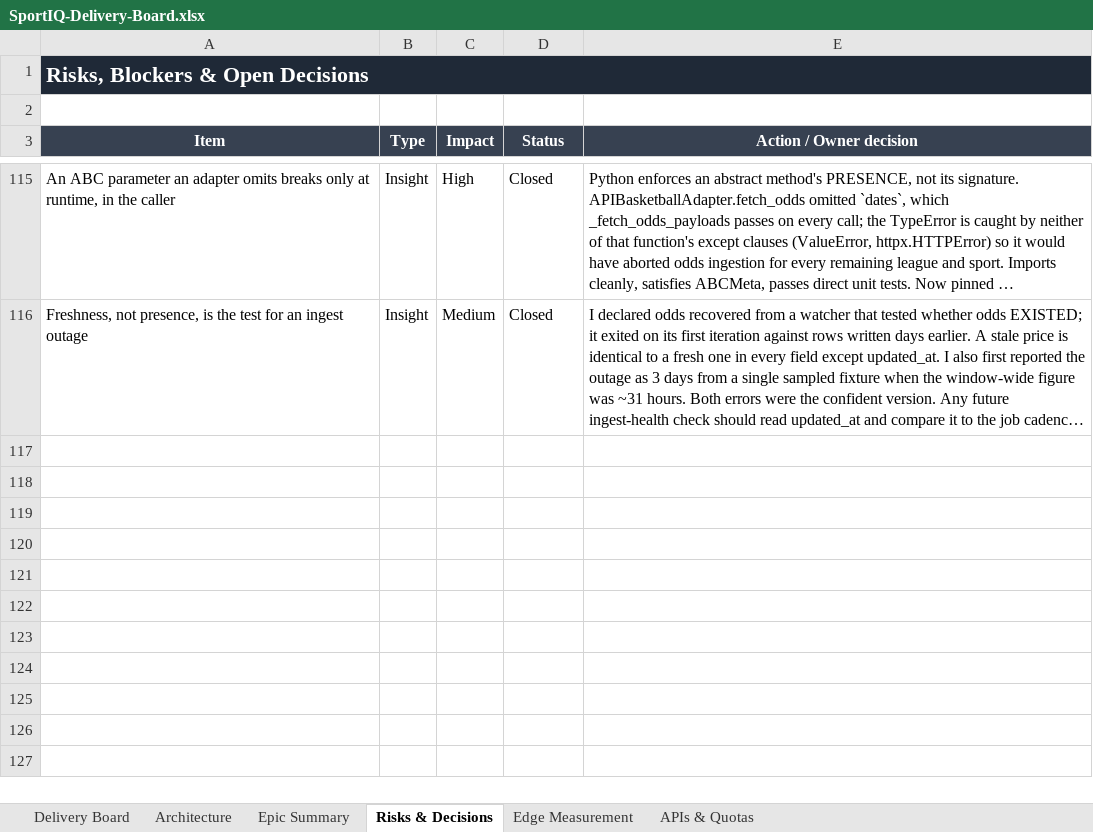
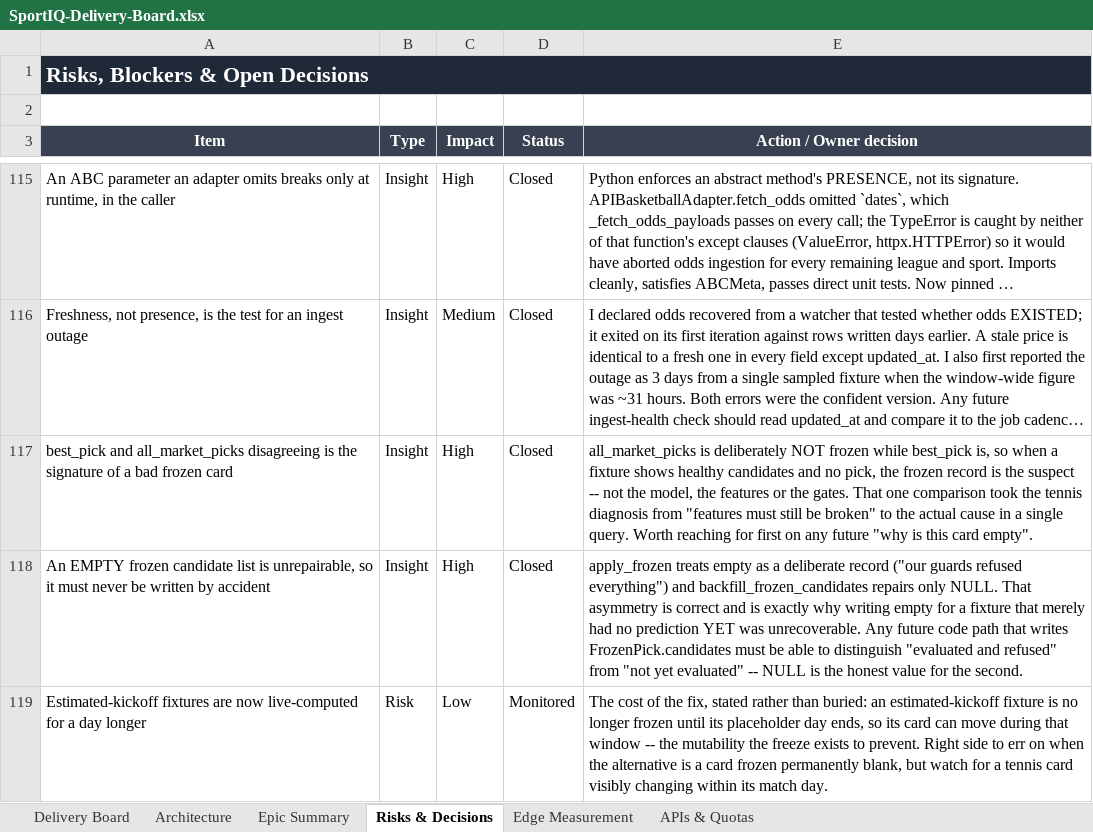
Before and after one commit to UsangR01/sportiq, an Excel workbook: SportIQ-Delivery-Board.xlsx, sheet Risks & Decisions, drawn as a sheet; only a part is shown, gaps mark what is left out; long unchanged cells end in …; values as stored, in another font and other column widths than the file's, no borders; the diff names each change by its address in the sheet, - before the commit and + after, or states it on an @@ line.

```diff
--- a/SportIQ-Delivery-Board.xlsx (sheet Risks & Decisions)
+++ b/SportIQ-Delivery-Board.xlsx (sheet Risks & Decisions)
+row 117: best_pick and all_market_picks disagreeing is the signature of a bad frozen card | Insight | High | Closed | all_market_picks is deliberately NOT frozen while best_pick is, so when a fixture shows healthy candidates and no pick, the frozen record is the suspect -- not the model, the features or the gates. That one comparison took the tennis diagnosis from "features must still be broken" to the actual cause in a single query. Worth reaching for first on any future "why is this card empty".
+row 118: An EMPTY frozen candidate list is unrepairable, so it must never be written by accident | Insight | High | Closed | apply_frozen treats empty as a deliberate record ("our guards refused everything") and backfill_frozen_candidates repairs only NULL. That asymmetry is correct and is exactly why writing empty for a fixture that merely had no prediction YET was unrecoverable. Any future code path that writes FrozenPick.candidates must be able to distinguish "evaluated and refused" from "not yet evaluated" -- NULL is the honest value for the second.
+row 119: Estimated-kickoff fixtures are now live-computed for a day longer | Risk | Low | Monitored | The cost of the fix, stated rather than buried: an estimated-kickoff fixture is no longer frozen until its placeholder day ends, so its card can move during that window -- the mutability the freeze exists to prevent. Right side to err on when the alternative is a card frozen permanently blank, but watch for a tennis card visibly changing within its match day.
```
Also changed, not shown: sheet Delivery Board, sheet Epic Summary, 1 other file.
